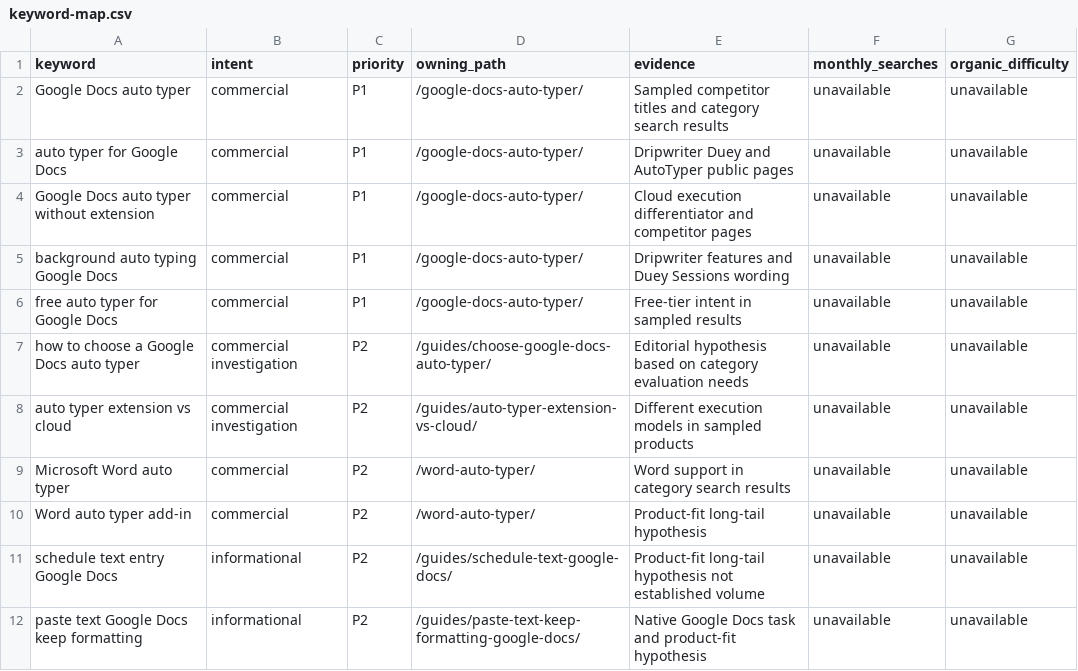
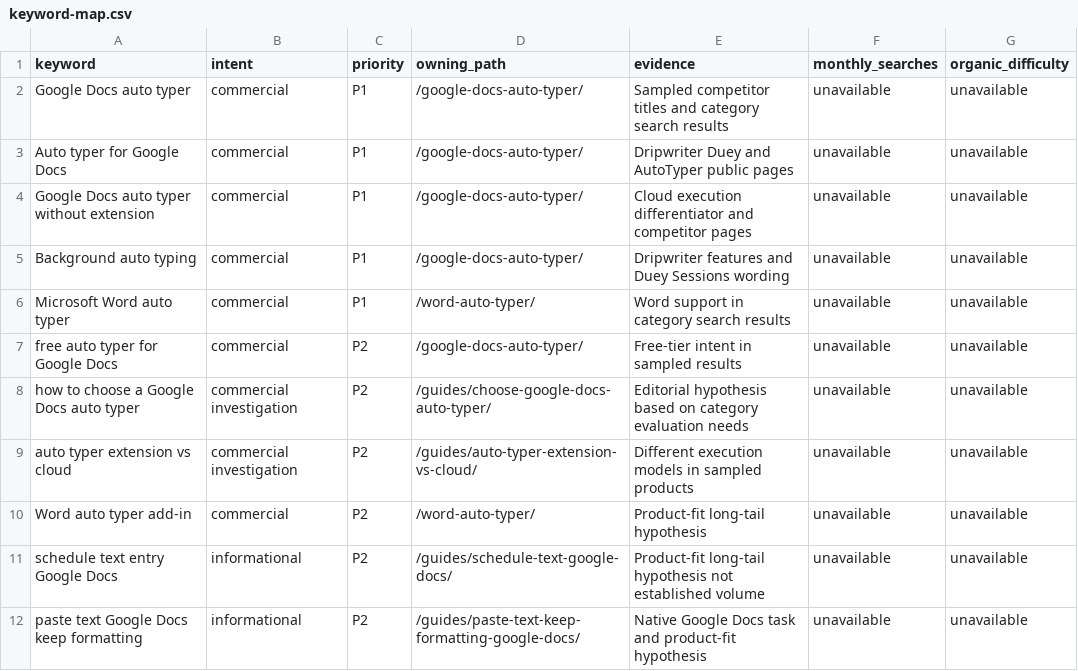
Before and after one commit to nhshajib/writer, a CSV file: docs/seo/keyword-map.csv, drawn as a sheet; only a part is shown.

```diff
--- a/docs/seo/keyword-map.csv
+++ b/docs/seo/keyword-map.csv
@@ -2,9 +2,9 @@ keyword,intent,priority,owning_path,evidence,monthly_searches,organic_difficulty
 Google Docs auto typer,commercial,P1,/google-docs-auto-typer/,Sampled competitor titles and category search results,unavailable,unavailable
-auto typer for Google Docs,commercial,P1,/google-docs-auto-typer/,Dripwriter Duey and AutoTyper public pages,unavailable,unavailable
+Auto typer for Google Docs,commercial,P1,/google-docs-auto-typer/,Dripwriter Duey and AutoTyper public pages,unavailable,unavailable
 Google Docs auto typer without extension,commercial,P1,/google-docs-auto-typer/,Cloud execution differentiator and competitor pages,unavailable,unavailable
-background auto typing Google Docs,commercial,P1,/google-docs-auto-typer/,Dripwriter features and Duey Sessions wording,unavailable,unavailable
-free auto typer for Google Docs,commercial,P1,/google-docs-auto-typer/,Free-tier intent in sampled results,unavailable,unavailable
+Background auto typing,commercial,P1,/google-docs-auto-typer/,Dripwriter features and Duey Sessions wording,unavailable,unavailable
+Microsoft Word auto typer,commercial,P1,/word-auto-typer/,Word support in category search results,unavailable,unavailable
+free auto typer for Google Docs,commercial,P2,/google-docs-auto-typer/,Free-tier intent in sampled results,unavailable,unavailable
 how to choose a Google Docs auto typer,commercial investigation,P2,/guides/choose-google-docs-auto-typer/,Editorial hypothesis based on category evaluation needs,unavailable,unavailable
 auto typer extension vs cloud,commercial investigation,P2,/guides/auto-typer-extension-vs-cloud/,Different execution models in sampled products,unavailable,unavailable
-Microsoft Word auto typer,commercial,P2,/word-auto-typer/,Word support in category search results,unavailable,unavailable
 Word auto typer add-in,commercial,P2,/word-auto-typer/,Product-fit long-tail hypothesis,unavailable,unavailable
```
Also changed, not shown: 5 other files.
